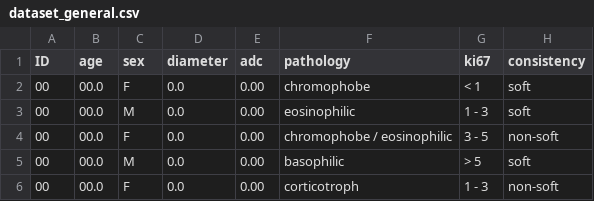
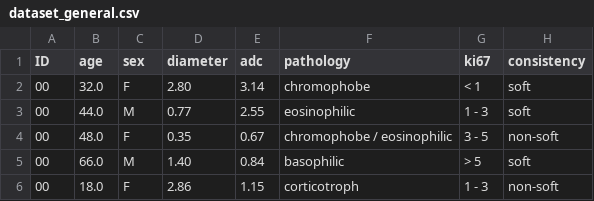
Before and after one commit to davifmdhack/adeno_predict, a CSV file: dataset/dataset_general.csv, drawn as a sheet.

Commit message:
Update dataset_general.csv

```diff
--- a/dataset/dataset_general.csv
+++ b/dataset/dataset_general.csv
@@ -1,6 +1,6 @@
 ID,age,sex,diameter,adc,pathology,ki67,consistency
-00,00.0,F,0.0,0.00,chromophobe,< 1, soft
-00,00.0,M,0.0,0.00,eosinophilic,1 - 3,soft
-00,00.0,F,0.0,0.00,chromophobe / eosinophilic,3 - 5,non-soft
-00,00.0,M,0.0,0.00,basophilic,> 5,soft
-00,00.0,F,0.0,0.00,corticotroph,1 - 3 ,non-soft
+00,32.0,F,2.80,3.14,chromophobe,< 1, soft
+00,44.0,M,0.77,2.55,eosinophilic,1 - 3,soft
+00,48.0,F,0.35,0.67,chromophobe / eosinophilic,3 - 5,non-soft
+00,66.0,M,1.40,0.84,basophilic,> 5,soft
+00,18.0,F,2.86,1.15,corticotroph,1 - 3 ,non-soft
```
